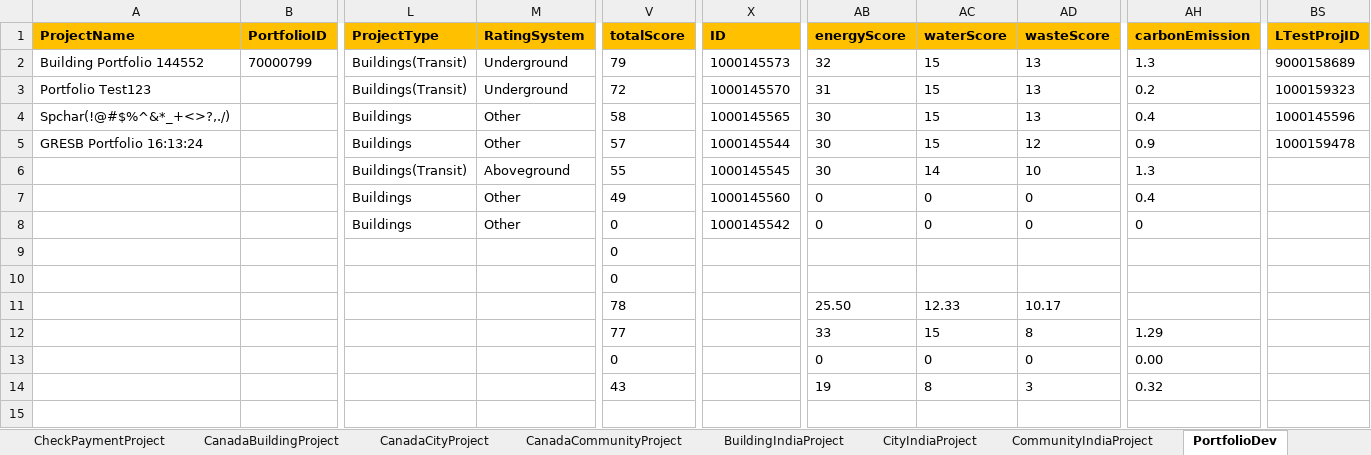
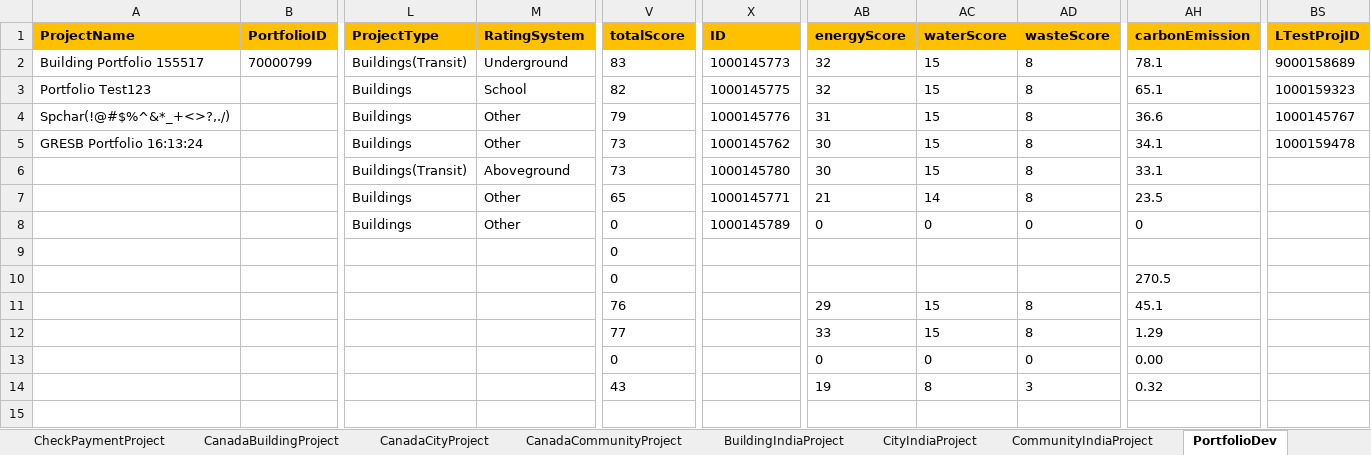
Before and after one commit to saurav1501/AutomationArc, an Excel workbook: AutomationArc/ARCDataTemplete/QasArcTest.xlsx, sheet PortfolioDev, drawn as a sheet; only a part is shown, gaps mark what is left out; values as stored, in another font and other column widths than the file's, no borders; the diff names each change by its address in the sheet, - before the commit and + after, or states it on an @@ line.

```diff
--- a/AutomationArc/ARCDataTemplete/QasArcTest.xlsx (sheet PortfolioDev)
+++ b/AutomationArc/ARCDataTemplete/QasArcTest.xlsx (sheet PortfolioDev)
-A2 (ProjectName): Building Portfolio 144552
+A2 (ProjectName): Building Portfolio 155517
-V2 (totalScore): 79
+V2 (totalScore): 83
-X2 (ID): 1000145573
+X2 (ID): 1000145773
-AD2:AD4 (wasteScore): 13
+AD2:AD4 (wasteScore): 8
-AH2 (carbonEmission): 1.3
+AH2 (carbonEmission): 78.1
-L3 (ProjectType): Buildings(Transit)
+L3 (ProjectType): Buildings
-M3 (RatingSystem): Underground
+M3 (RatingSystem): School
-V3 (totalScore): 72
+V3 (totalScore): 82
-X3 (ID): 1000145570
+X3 (ID): 1000145775
-AB3 (energyScore): 31
+AB3 (energyScore): 32
-AH3 (carbonEmission): 0.2
+AH3 (carbonEmission): 65.1
-V4 (totalScore): 58
+V4 (totalScore): 79
-X4 (ID): 1000145565
+X4 (ID): 1000145776
-AB4 (energyScore): 30
+AB4 (energyScore): 31
-AH4 (carbonEmission): 0.4
+AH4 (carbonEmission): 36.6
-BS4 (LTestProjID): 1000145596
+BS4 (LTestProjID): 1000145767
-V5 (totalScore): 57
+V5 (totalScore): 73
-X5 (ID): 1000145544
+X5 (ID): 1000145762
-AD5 (wasteScore): 12
+AD5 (wasteScore): 8
-AH5 (carbonEmission): 0.9
+AH5 (carbonEmission): 34.1
-V6 (totalScore): 55
+V6 (totalScore): 73
-X6 (ID): 1000145545
+X6 (ID): 1000145780
-AC6 (waterScore): 14
+AC6 (waterScore): 15
-AD6 (wasteScore): 10
+AD6 (wasteScore): 8
-AH6 (carbonEmission): 1.3
+AH6 (carbonEmission): 33.1
-V7 (totalScore): 49
+V7 (totalScore): 65
-X7 (ID): 1000145560
+X7 (ID): 1000145771
-AB7 (energyScore): 0
+AB7 (energyScore): 21
-AC7 (waterScore): 0
+AC7 (waterScore): 14
-AD7 (wasteScore): 0
+AD7 (wasteScore): 8
-AH7 (carbonEmission): 0.4
+AH7 (carbonEmission): 23.5
-X8 (ID): 1000145542
+X8 (ID): 1000145789
-AH10 (carbonEmission): (empty)
+AH10 (carbonEmission): 270.5
-V11 (totalScore): 78
+V11 (totalScore): 76
-AB11 (energyScore): 25.50
+AB11 (energyScore): 29
-AC11 (waterScore): 12.33
+AC11 (waterScore): 15
-AD11 (wasteScore): 10.17
+AD11 (wasteScore): 8
-AH11 (carbonEmission): (empty)
+AH11 (carbonEmission): 45.1
```
Also changed, not shown: sheet USBuildingProject, sheet USCityProject, sheet USCommunityProject, sheet BDataInput, sheet PortfolioSTG, sheet PortfolioQAS, 12 other files.
